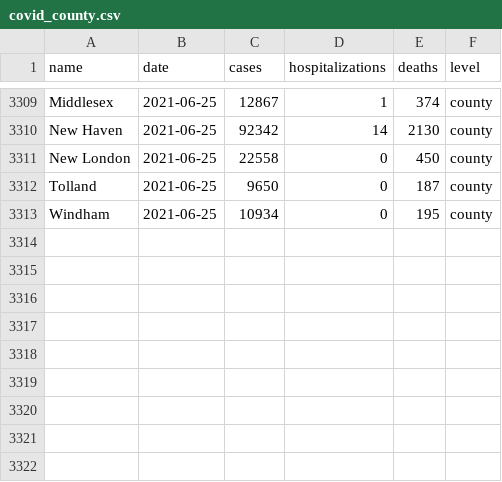
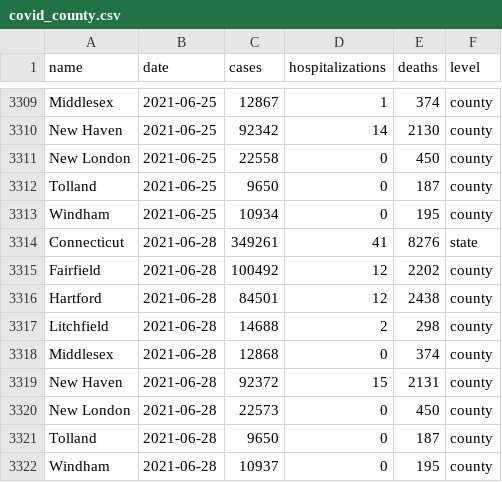
Before and after one commit to CT-Data-Haven/covidpub, a CSV file: input_data/covid_county.csv, drawn as a sheet; only a part is shown, gaps mark what is left out; the diff names each change by its address in the sheet, - before the commit and + after, or states it on an @@ line.

Commit message:
6/28 site data

```diff
--- a/input_data/covid_county.csv
+++ b/input_data/covid_county.csv
+row 3314: Connecticut | 2021-06-28 | 349261 | 41 | 8276 | state
+row 3315: Fairfield | 2021-06-28 | 100492 | 12 | 2202 | county
+row 3316: Hartford | 2021-06-28 | 84501 | 12 | 2438 | county
+row 3317: Litchfield | 2021-06-28 | 14688 | 2 | 298 | county
+row 3318: Middlesex | 2021-06-28 | 12868 | 0 | 374 | county
+row 3319: New Haven | 2021-06-28 | 92372 | 15 | 2131 | county
+row 3320: New London | 2021-06-28 | 22573 | 0 | 450 | county
+row 3321: Tolland | 2021-06-28 | 9650 | 0 | 187 | county
+row 3322: Windham | 2021-06-28 | 10937 | 0 | 195 | county
```
Also changed, not shown: input_data/covid_age_adjusted_race.csv, input_data/covid_tests.csv, 1 other file.
